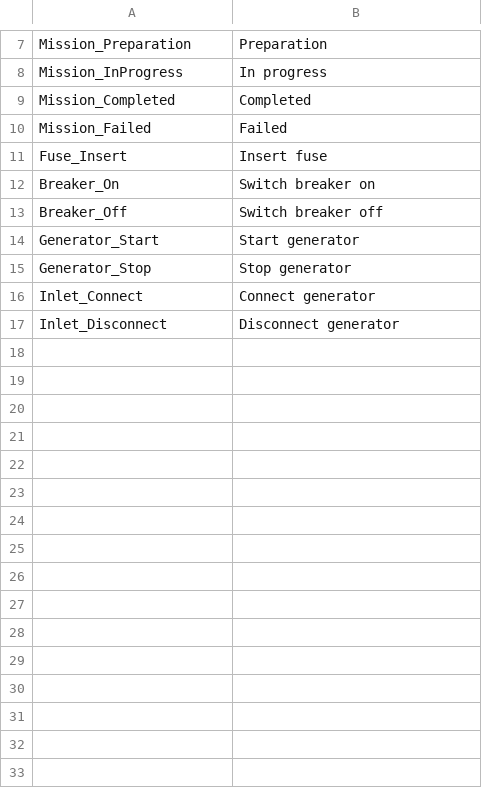
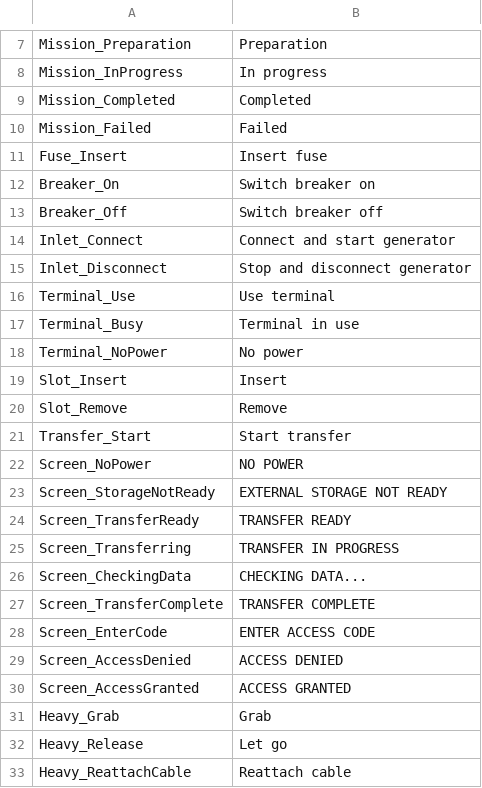
Before and after one commit to dan228855-prog/Dark, a CSV file: docs/ST_UI_EN.csv, drawn as a sheet; only a part is shown, gaps mark what is left out.

```diff
--- a/docs/ST_UI_EN.csv
+++ b/docs/ST_UI_EN.csv
@@ -13,5 +13,21 @@ Breaker_On,Switch breaker on
 Breaker_Off,Switch breaker off
-Generator_Start,Start generator
-Generator_Stop,Stop generator
-Inlet_Connect,Connect generator
-Inlet_Disconnect,Disconnect generator
+Inlet_Connect,Connect and start generator
+Inlet_Disconnect,Stop and disconnect generator
+Terminal_Use,Use terminal
+Terminal_Busy,Terminal in use
+Terminal_NoPower,No power
+Slot_Insert,Insert
+Slot_Remove,Remove
+Transfer_Start,Start transfer
+Screen_NoPower,NO POWER
+Screen_StorageNotReady,EXTERNAL STORAGE NOT READY
+Screen_TransferReady,TRANSFER READY
+Screen_Transferring,TRANSFER IN PROGRESS
+Screen_CheckingData,CHECKING DATA...
+Screen_TransferComplete,TRANSFER COMPLETE
+Screen_EnterCode,ENTER ACCESS CODE
+Screen_AccessDenied,ACCESS DENIED
+Screen_AccessGranted,ACCESS GRANTED
+Heavy_Grab,Grab
+Heavy_Release,Let go
+Heavy_ReattachCable,Reattach cable
```
Also changed, not shown: docs/ST_UI_RU.csv, 22 other files.
